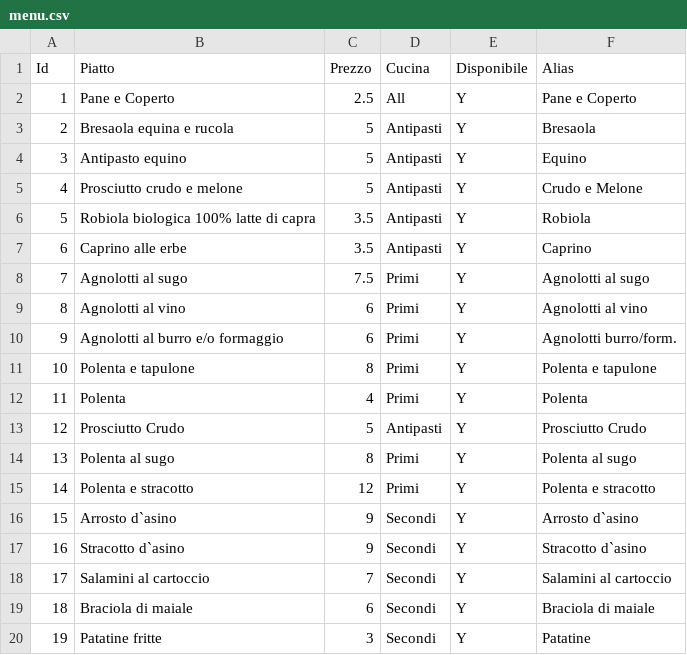
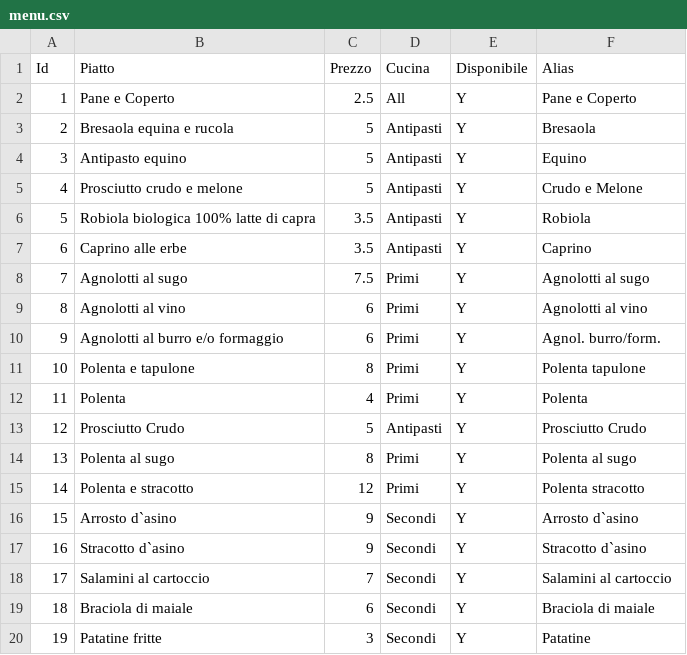
Before and after one commit to massimilianopetra/castelferro, a CSV file: app/lib/menu.csv, drawn as a sheet; only a part is shown.

Commit message:
modificato menu

```diff
--- a/app/lib/menu.csv
+++ b/app/lib/menu.csv
@@ -9,4 +9,4 @@ Id,Piatto,Prezzo,Cucina,Disponibile,Alias
 8,Agnolotti al vino,6,Primi,Y,Agnolotti al vino
-9,Agnolotti al burro e/o formaggio,6,Primi,Y,Agnolotti burro/form.
-10,Polenta e tapulone,8,Primi,Y,Polenta e tapulone
+9,Agnolotti al burro e/o formaggio,6,Primi,Y,Agnol. burro/form.
+10,Polenta e tapulone,8,Primi,Y,Polenta tapulone
 11,Polenta,4,Primi,Y,Polenta
@@ -14,3 +14,3 @@ Id,Piatto,Prezzo,Cucina,Disponibile,Alias
 13,Polenta al sugo,8,Primi,Y,Polenta al sugo
-14,Polenta e stracotto,12,Primi,Y,Polenta e stracotto
+14,Polenta e stracotto,12,Primi,Y,Polenta stracotto
 15,Arrosto d`asino,9,Secondi,Y,Arrosto d`asino
```
Also changed, not shown: 1 other file.
